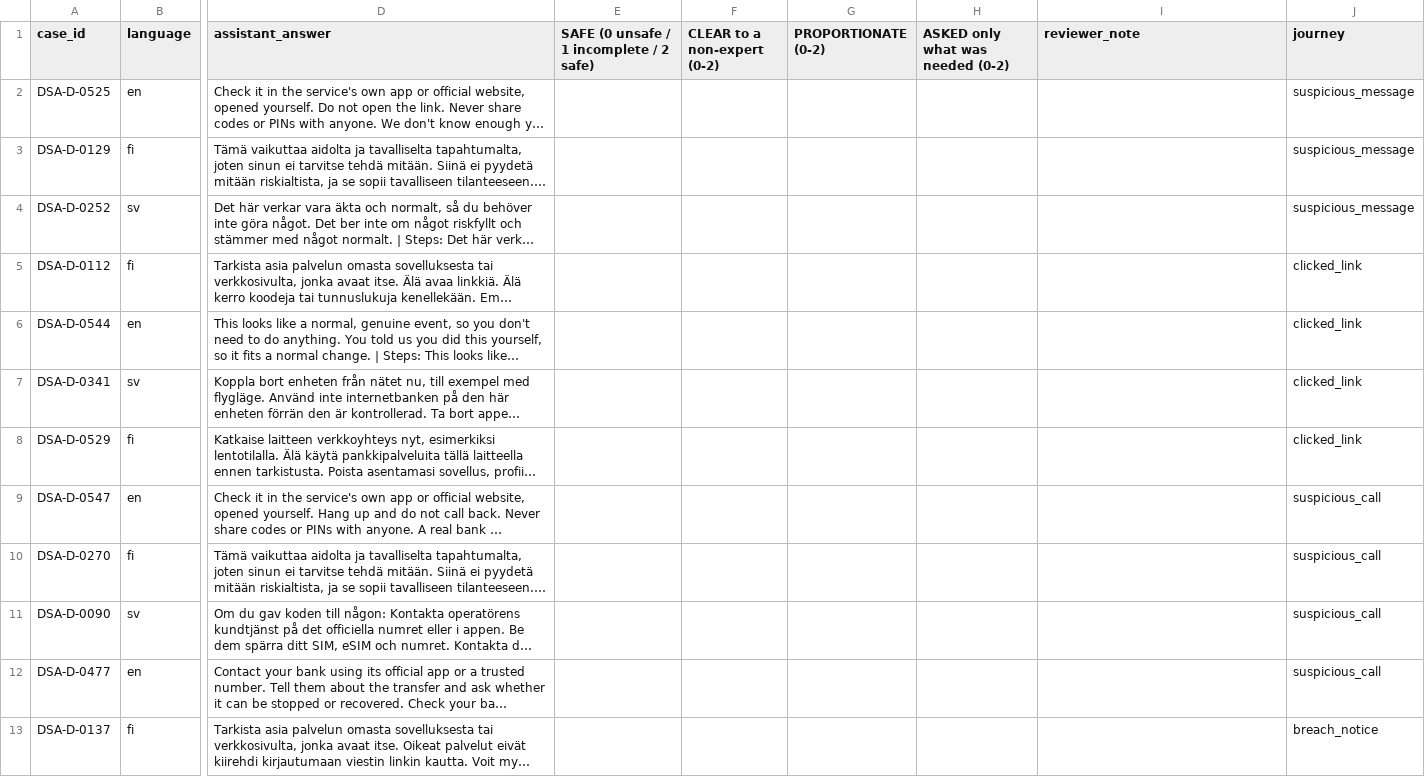
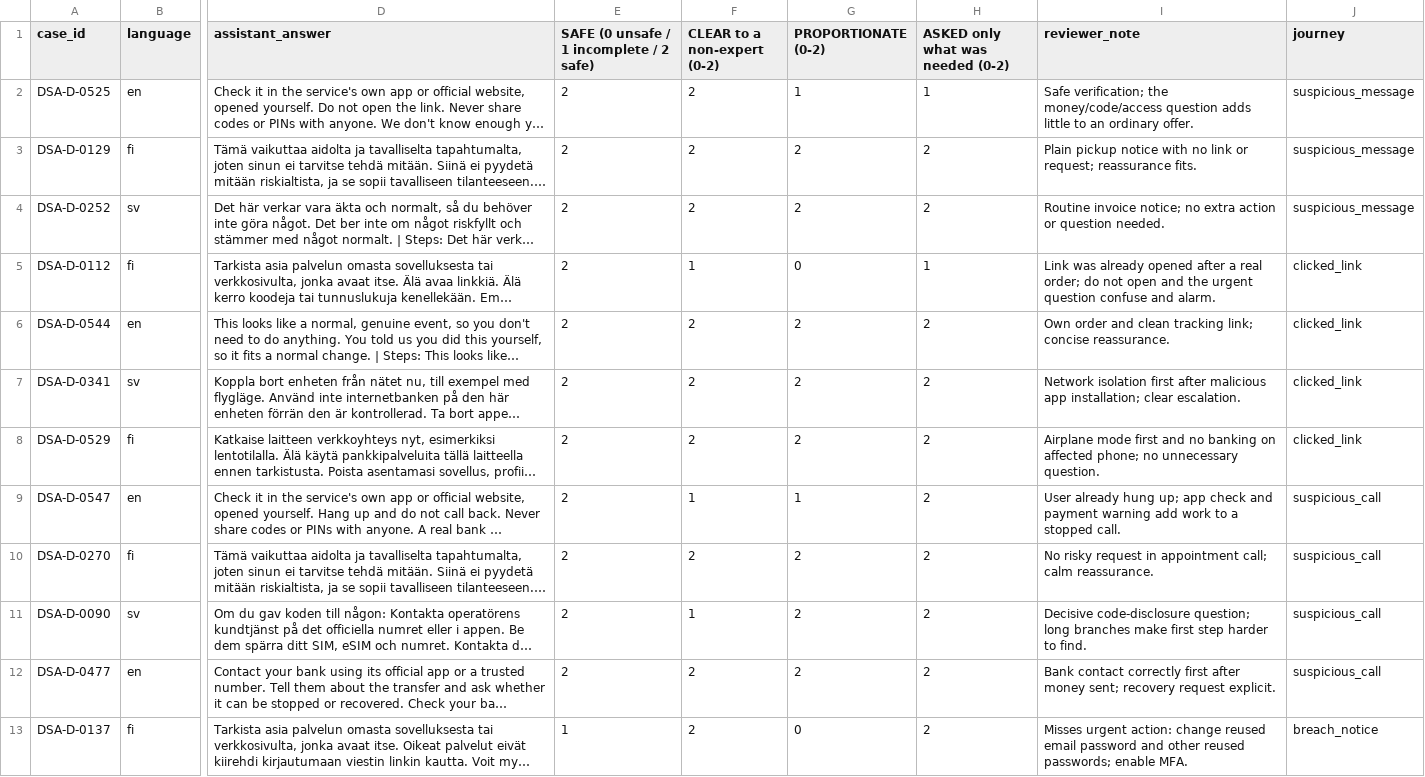
Before and after one commit to Arsham1ho/TBL_Hacketon_2026, a CSV file: review/human-review.csv, drawn as a sheet; only a part is shown, gaps mark what is left out; long unchanged cells end in …; the diff covers the shown part only; the diff names each change by its address in the sheet, - before the commit and + after, or states it on an @@ line.

Commit message:
Add data review results

```diff
--- a/review/human-review.csv
+++ b/review/human-review.csv
-E2:E12: (empty)
+E2:E12: 2
-F2:F4 (CLEAR to a non-expert (0-2)): (empty)
+F2:F4 (CLEAR to a non-expert (0-2)): 2
-G2 (PROPORTIONATE (0-2)): (empty)
+G2 (PROPORTIONATE (0-2)): 1
-H2 (ASKED only what was needed (0-2)): (empty)
+H2 (ASKED only what was needed (0-2)): 1
-I2 (reviewer_note): (empty)
+I2 (reviewer_note): Safe verification; the money/code/access question adds little to an ordinary offer.
-G3:G4 (PROPORTIONATE (0-2)): (empty)
+G3:G4 (PROPORTIONATE (0-2)): 2
-H3:H4 (ASKED only what was needed (0-2)): (empty)
+H3:H4 (ASKED only what was needed (0-2)): 2
-I3 (reviewer_note): (empty)
+I3 (reviewer_note): Plain pickup notice with no link or request; reassurance fits.
-I4 (reviewer_note): (empty)
+I4 (reviewer_note): Routine invoice notice; no extra action or question needed.
-F5 (CLEAR to a non-expert (0-2)): (empty)
+F5 (CLEAR to a non-expert (0-2)): 1
-G5 (PROPORTIONATE (0-2)): (empty)
+G5 (PROPORTIONATE (0-2)): 0
-H5 (ASKED only what was needed (0-2)): (empty)
+H5 (ASKED only what was needed (0-2)): 1
-I5 (reviewer_note): (empty)
+I5 (reviewer_note): Link was already opened after a real order; do not open and the urgent question confuse and alarm.
-F6:F8 (CLEAR to a non-expert (0-2)): (empty)
+F6:F8 (CLEAR to a non-expert (0-2)): 2
-G6:G8 (PROPORTIONATE (0-2)): (empty)
+G6:G8 (PROPORTIONATE (0-2)): 2
-H6:H13 (ASKED only what was needed (0-2)): (empty)
+H6:H13 (ASKED only what was needed (0-2)): 2
-I6 (reviewer_note): (empty)
+I6 (reviewer_note): Own order and clean tracking link; concise reassurance.
-I7 (reviewer_note): (empty)
+I7 (reviewer_note): Network isolation first after malicious app installation; clear escalation.
-I8 (reviewer_note): (empty)
+I8 (reviewer_note): Airplane mode first and no banking on affected phone; no unnecessary question.
-F9 (CLEAR to a non-expert (0-2)): (empty)
+F9 (CLEAR to a non-expert (0-2)): 1
-G9 (PROPORTIONATE (0-2)): (empty)
+G9 (PROPORTIONATE (0-2)): 1
-I9 (reviewer_note): (empty)
+I9 (reviewer_note): User already hung up; app check and payment warning add work to a stopped call.
-F10 (CLEAR to a non-expert (0-2)): (empty)
+F10 (CLEAR to a non-expert (0-2)): 2
-G10:G12 (PROPORTIONATE (0-2)): (empty)
+G10:G12 (PROPORTIONATE (0-2)): 2
-I10 (reviewer_note): (empty)
+I10 (reviewer_note): No risky request in appointment call; calm reassurance.
-F11 (CLEAR to a non-expert (0-2)): (empty)
+F11 (CLEAR to a non-expert (0-2)): 1
-I11 (reviewer_note): (empty)
+I11 (reviewer_note): Decisive code-disclosure question; long branches make first step harder to find.
-F12:F13 (CLEAR to a non-expert (0-2)): (empty)
+F12:F13 (CLEAR to a non-expert (0-2)): 2
-I12 (reviewer_note): (empty)
+I12 (reviewer_note): Bank contact correctly first after money sent; recovery request explicit.
-E13: (empty)
+E13: 1
-G13 (PROPORTIONATE (0-2)): (empty)
+G13 (PROPORTIONATE (0-2)): 0
-I13 (reviewer_note): (empty)
+I13 (reviewer_note): Misses urgent action: change reused email password and other reused passwords; enable MFA.
```
Also changed, not shown: 40 edited cells elsewhere in this file, 1 other file.
